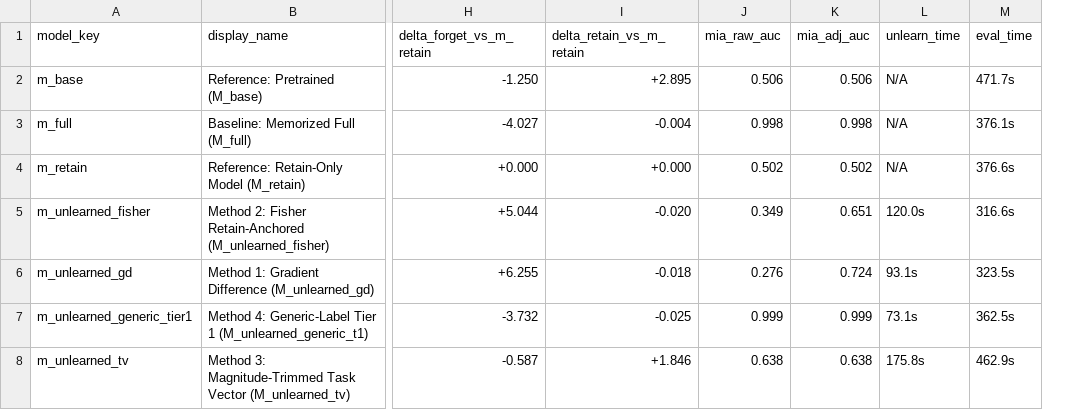
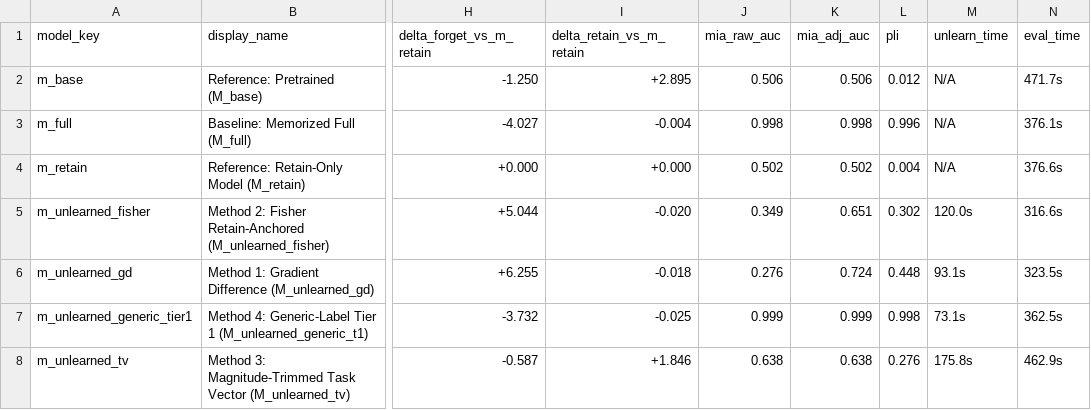
Before and after one commit to Emotional-Vantage/aparichit, a CSV file: outputs/leaderboard.csv, drawn as a sheet; only a part is shown, gaps mark what is left out; the diff names each change by its address in the sheet, - before the commit and + after, or states it on an @@ line.

Commit message:
Include Privacy Leakage Index (PLI) column in master benchmark leaderboard

```diff
--- a/outputs/leaderboard.csv
+++ b/outputs/leaderboard.csv
+column L (pli), rows 2-8: 0.012 | 0.996 | 0.004 | 0.302 | 0.448 | 0.998 | 0.276
```
Also changed, not shown: 2 other files.
